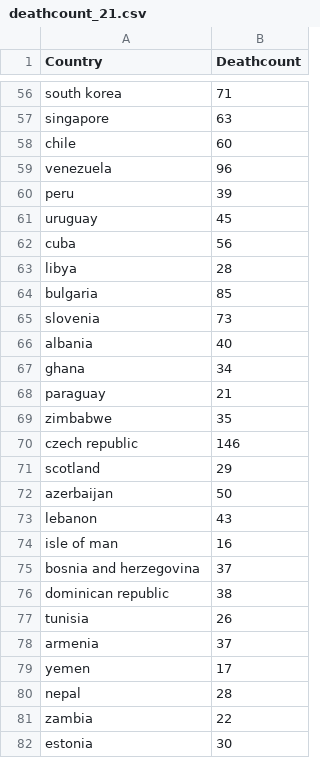
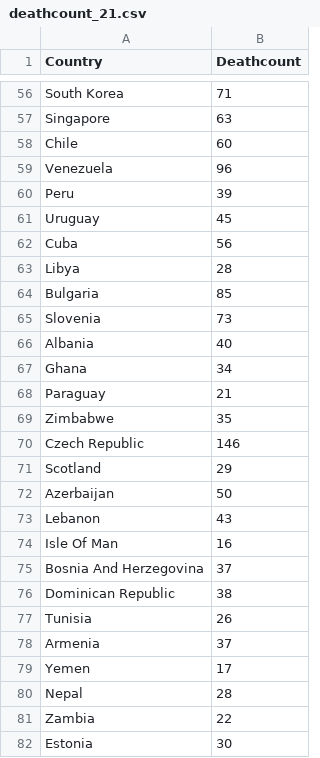
Before and after one commit to iesch/datadatadata, a CSV file: Results/deathcount_21.csv, drawn as a sheet; only a part is shown, gaps mark what is left out; the diff covers the shown part only; the diff names each change by its address in the sheet, - before the commit and + after, or states it on an @@ line.

```diff
--- a/Results/deathcount_21.csv
+++ b/Results/deathcount_21.csv
-A56 (Country): south korea
+A56 (Country): South Korea
-A57 (Country): singapore
+A57 (Country): Singapore
-A58 (Country): chile
+A58 (Country): Chile
-A59 (Country): venezuela
+A59 (Country): Venezuela
-A60 (Country): peru
+A60 (Country): Peru
-A61 (Country): uruguay
+A61 (Country): Uruguay
-A62 (Country): cuba
+A62 (Country): Cuba
-A63 (Country): libya
+A63 (Country): Libya
-A64 (Country): bulgaria
+A64 (Country): Bulgaria
-A65 (Country): slovenia
+A65 (Country): Slovenia
-A66 (Country): albania
+A66 (Country): Albania
-A67 (Country): ghana
+A67 (Country): Ghana
-A68 (Country): paraguay
+A68 (Country): Paraguay
-A69 (Country): zimbabwe
+A69 (Country): Zimbabwe
-A70 (Country): czech republic
+A70 (Country): Czech Republic
-A71 (Country): scotland
+A71 (Country): Scotland
-A72 (Country): azerbaijan
+A72 (Country): Azerbaijan
-A73 (Country): lebanon
+A73 (Country): Lebanon
-A74 (Country): isle of man
+A74 (Country): Isle Of Man
-A75 (Country): bosnia and herzegovina
+A75 (Country): Bosnia And Herzegovina
-A76 (Country): dominican republic
+A76 (Country): Dominican Republic
-A77 (Country): tunisia
+A77 (Country): Tunisia
-A78 (Country): armenia
+A78 (Country): Armenia
-A79 (Country): yemen
+A79 (Country): Yemen
-A80 (Country): nepal
+A80 (Country): Nepal
-A81 (Country): zambia
+A81 (Country): Zambia
-A82 (Country): estonia
+A82 (Country): Estonia
```
Also changed, not shown: 95 edited cells elsewhere in this file, Results/deathcount_19.csv.
